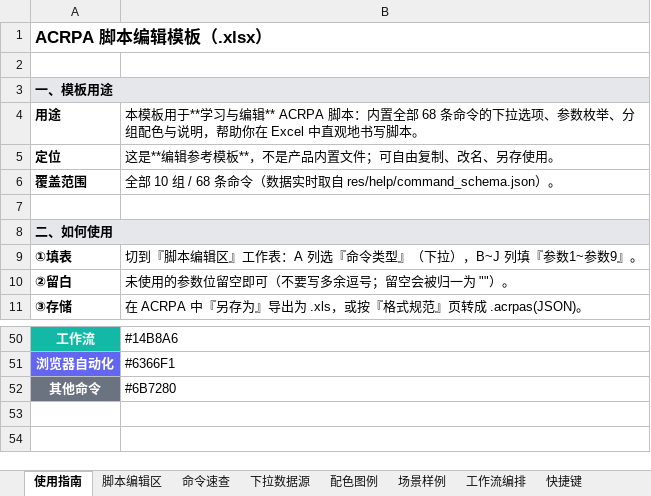
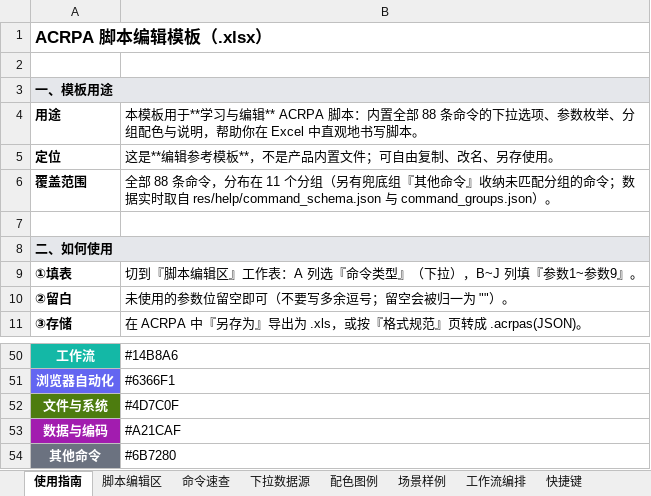
Before and after one commit to yohoten/acrpa, an Excel workbook: res/template/ACRPA脚本编辑模板.xlsx, sheet 使用指南, drawn as a sheet; only a part is shown, gaps mark what is left out; values as stored, in another font and other column widths than the file's, no borders; the diff names each change by its address in the sheet, - before the commit and + after, or states it on an @@ line.

Commit message:
feat(热键): 脚本编辑区「热键」命令支持 2~4 个按键
- 命令 schema 由 2 参数扩展为 4 参数，按键3/按键4 为可选
- engine._hotkey 按序收集参数1~4 并调用 pyautogui.hotkey(*keys)
- 参数不足 2 键时返回 False 走 command_failed，validate 增加执行前校验
- 兼容旧录制格式：数值容错识别 参数3=1/参数4=0.1 的历史脚本
- recorder 支持录制多修饰键（钩子与轮询两条路径）
- acrpa_api.key_press 支持任意段数组合键，修复 ctrl++ 解析丢键
- 同步 command_schema.json、AI 生成提示词、脚本编辑模板 xlsx
- 新增 docs/releases/v0.1.30-beta.md

```diff
--- a/res/template/ACRPA脚本编辑模板.xlsx (sheet 使用指南)
+++ b/res/template/ACRPA脚本编辑模板.xlsx (sheet 使用指南)
-B4: …置全部 68 条命令的…
+B4: …置全部 88 条命令的…
-B6: 全部 10 组 / 68 条命令（数据实时取自 res/help/command_schema.json）。
+B6: 全部 88 条命令，分布在 11 个分组（另有兜底组『其他命令』收纳未匹配分组的命令；数据实时取自 res/help/command_schema.json 与 command_groups.json）。
+row 52: 文件与系统 | #4D7C0F
+row 53: 数据与编码 | #A21CAF
```
Also changed, not shown: sheet 命令速查, sheet 场景样例, sheet 下拉数据源, sheet 配色图例, 8 other files.
